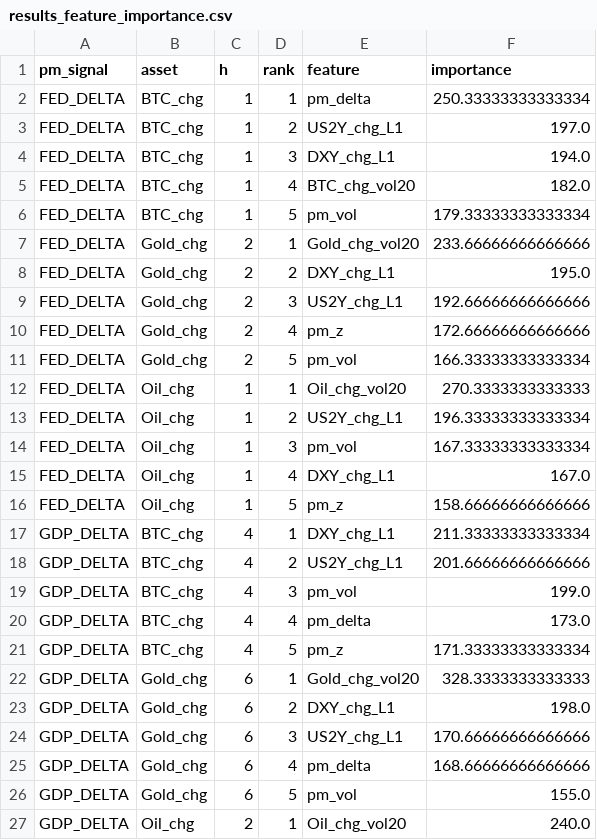
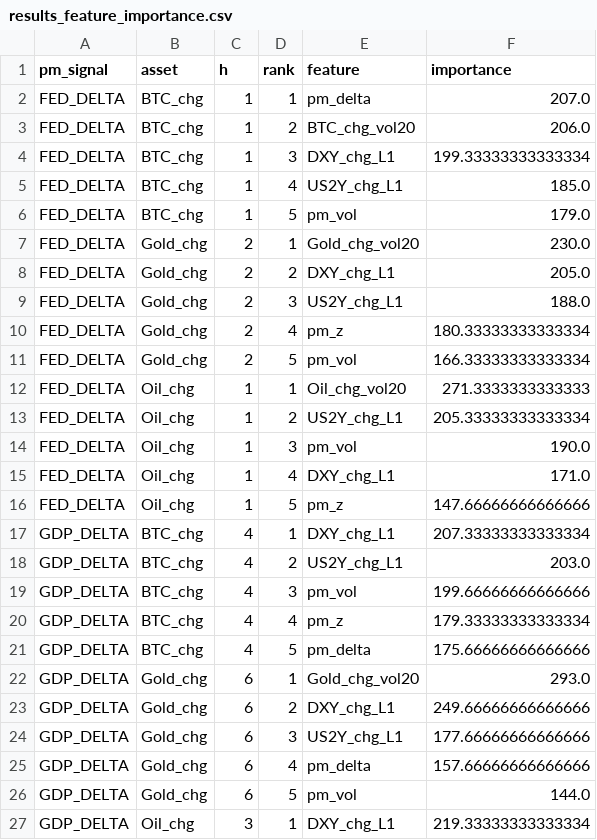
Before and after one commit to flyingduck0/ML_Seminar_Project, a CSV file: results/results_feature_importance.csv, drawn as a sheet; only a part is shown; the diff covers the shown part only.

```diff
--- a/results/results_feature_importance.csv
+++ b/results/results_feature_importance.csv
@@ -1,27 +1,27 @@
 pm_signal,asset,h,rank,feature,importance
-FED_DELTA,BTC_chg,1,1,pm_delta,250.33333333333334
-FED_DELTA,BTC_chg,1,2,US2Y_chg_L1,197.0
-FED_DELTA,BTC_chg,1,3,DXY_chg_L1,194.0
-FED_DELTA,BTC_chg,1,4,BTC_chg_vol20,182.0
-FED_DELTA,BTC_chg,1,5,pm_vol,179.33333333333334
-FED_DELTA,Gold_chg,2,1,Gold_chg_vol20,233.66666666666666
-FED_DELTA,Gold_chg,2,2,DXY_chg_L1,195.0
-FED_DELTA,Gold_chg,2,3,US2Y_chg_L1,192.66666666666666
-FED_DELTA,Gold_chg,2,4,pm_z,172.66666666666666
+FED_DELTA,BTC_chg,1,1,pm_delta,207.0
+FED_DELTA,BTC_chg,1,2,BTC_chg_vol20,206.0
+FED_DELTA,BTC_chg,1,3,DXY_chg_L1,199.33333333333334
+FED_DELTA,BTC_chg,1,4,US2Y_chg_L1,185.0
+FED_DELTA,BTC_chg,1,5,pm_vol,179.0
+FED_DELTA,Gold_chg,2,1,Gold_chg_vol20,230.0
+FED_DELTA,Gold_chg,2,2,DXY_chg_L1,205.0
+FED_DELTA,Gold_chg,2,3,US2Y_chg_L1,188.0
+FED_DELTA,Gold_chg,2,4,pm_z,180.33333333333334
 FED_DELTA,Gold_chg,2,5,pm_vol,166.33333333333334
-FED_DELTA,Oil_chg,1,1,Oil_chg_vol20,270.3333333333333
-FED_DELTA,Oil_chg,1,2,US2Y_chg_L1,196.33333333333334
-FED_DELTA,Oil_chg,1,3,pm_vol,167.33333333333334
-FED_DELTA,Oil_chg,1,4,DXY_chg_L1,167.0
-FED_DELTA,Oil_chg,1,5,pm_z,158.66666666666666
-GDP_DELTA,BTC_chg,4,1,DXY_chg_L1,211.33333333333334
-GDP_DELTA,BTC_chg,4,2,US2Y_chg_L1,201.66666666666666
-GDP_DELTA,BTC_chg,4,3,pm_vol,199.0
-GDP_DELTA,BTC_chg,4,4,pm_delta,173.0
-GDP_DELTA,BTC_chg,4,5,pm_z,171.33333333333334
-GDP_DELTA,Gold_chg,6,1,Gold_chg_vol20,328.3333333333333
-GDP_DELTA,Gold_chg,6,2,DXY_chg_L1,198.0
-GDP_DELTA,Gold_chg,6,3,US2Y_chg_L1,170.66666666666666
-GDP_DELTA,Gold_chg,6,4,pm_delta,168.66666666666666
-GDP_DELTA,Gold_chg,6,5,pm_vol,155.0
-GDP_DELTA,Oil_chg,2,1,Oil_chg_vol20,240.0
+FED_DELTA,Oil_chg,1,1,Oil_chg_vol20,271.3333333333333
+FED_DELTA,Oil_chg,1,2,US2Y_chg_L1,205.33333333333334
+FED_DELTA,Oil_chg,1,3,pm_vol,190.0
+FED_DELTA,Oil_chg,1,4,DXY_chg_L1,171.0
+FED_DELTA,Oil_chg,1,5,pm_z,147.66666666666666
+GDP_DELTA,BTC_chg,4,1,DXY_chg_L1,207.33333333333334
+GDP_DELTA,BTC_chg,4,2,US2Y_chg_L1,203.0
+GDP_DELTA,BTC_chg,4,3,pm_vol,199.66666666666666
+GDP_DELTA,BTC_chg,4,4,pm_z,179.33333333333334
+GDP_DELTA,BTC_chg,4,5,pm_delta,175.66666666666666
+GDP_DELTA,Gold_chg,6,1,Gold_chg_vol20,293.0
+GDP_DELTA,Gold_chg,6,2,DXY_chg_L1,249.66666666666666
+GDP_DELTA,Gold_chg,6,3,US2Y_chg_L1,177.66666666666666
+GDP_DELTA,Gold_chg,6,4,pm_delta,157.66666666666666
+GDP_DELTA,Gold_chg,6,5,pm_vol,144.0
+GDP_DELTA,Oil_chg,3,1,DXY_chg_L1,219.33333333333334
```
Also changed, not shown: 72 edited cells elsewhere in this file, results/current_signals.csv, results/results_backtest.csv, 9 other files.
